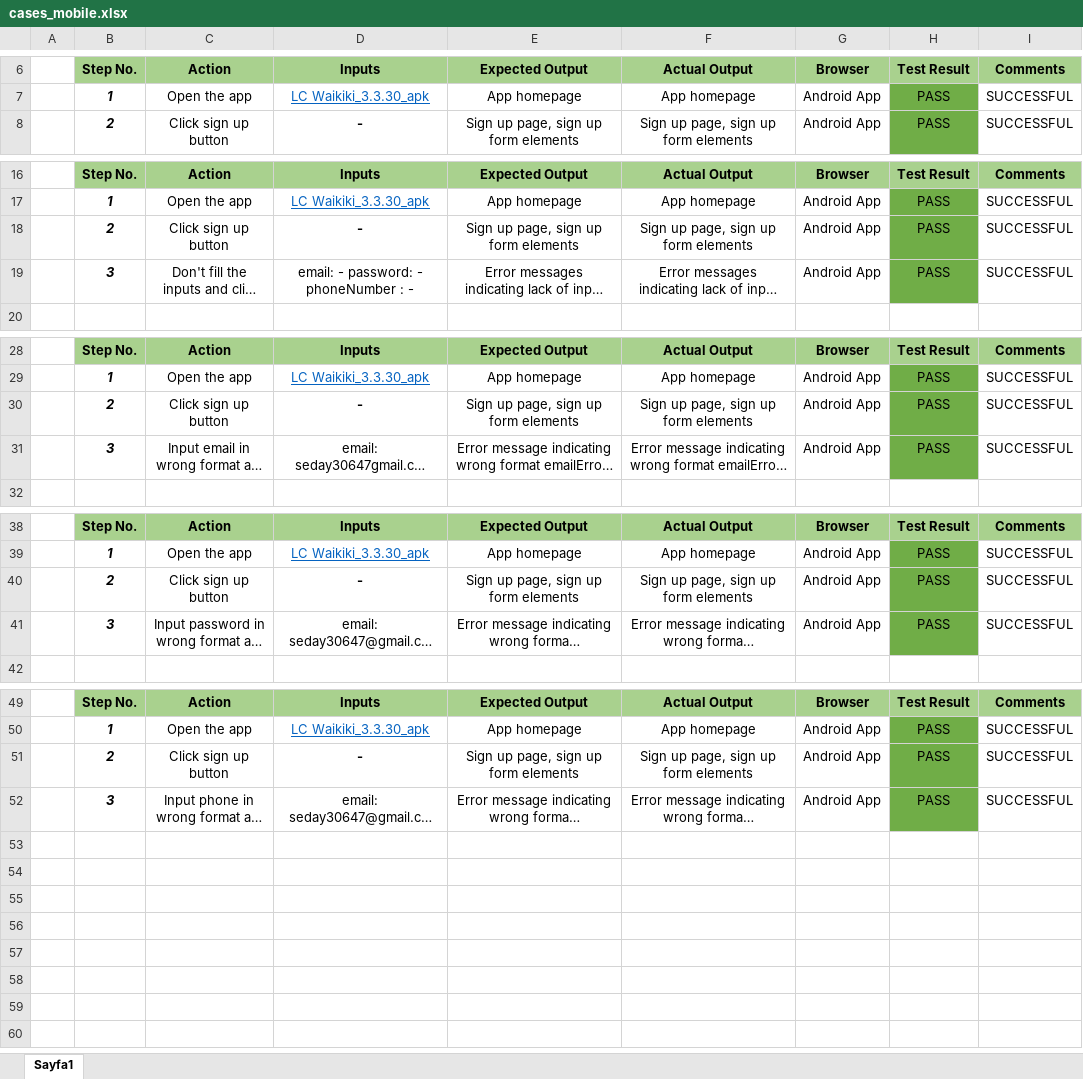
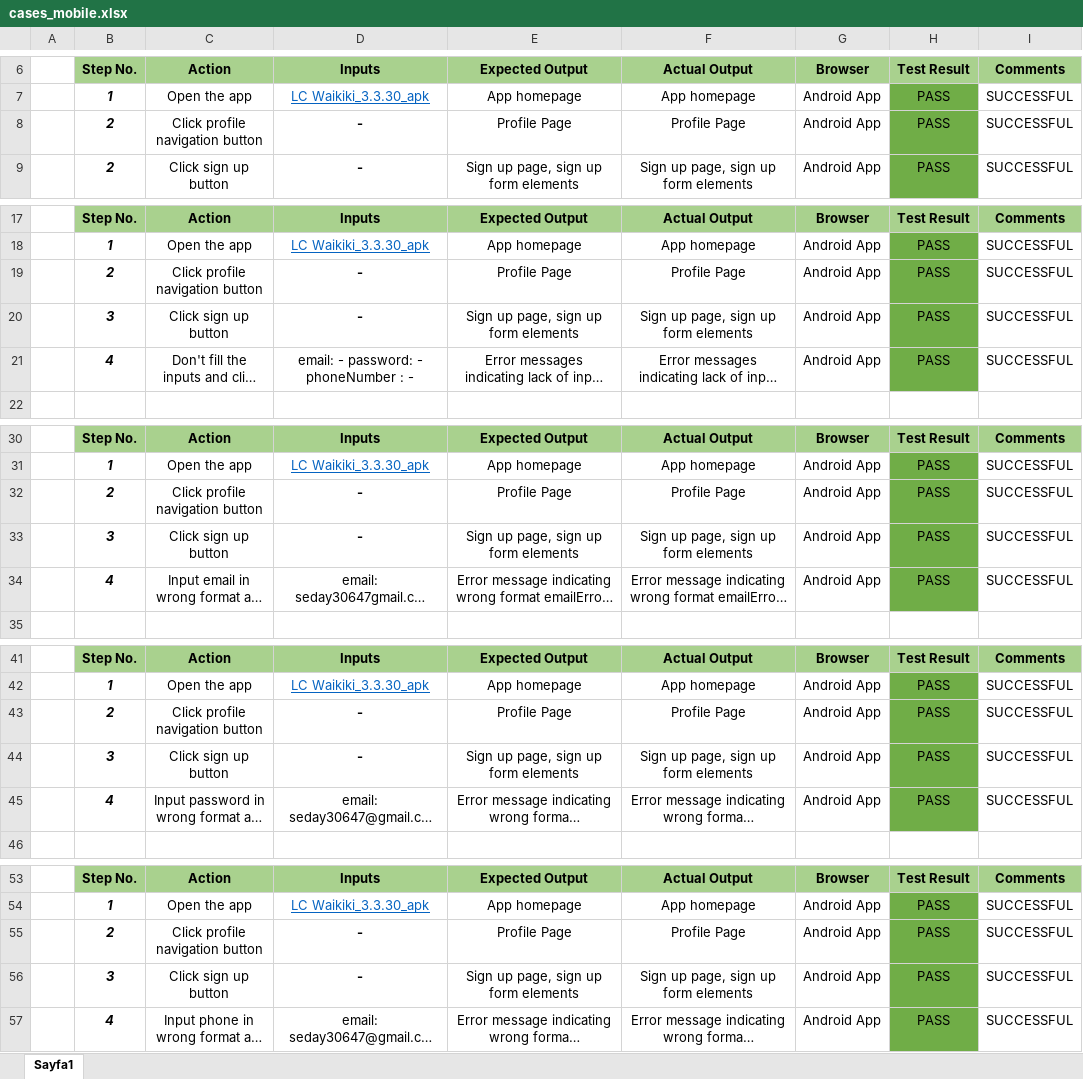
Before and after one commit to OzturkMahmut/lcw_bootcamp_final_project_excel_cases, an Excel workbook: cases_mobile.xlsx, sheet Sayfa1, drawn as a sheet; only a part is shown, gaps mark what is left out; long unchanged cells end in …; values as stored, in another font and other column widths than the file's, no borders; addresses are those after the commit; the diff names each change by its address in the sheet, - before the commit and + after, or states it on an @@ line.

Commit message:
more detailed mobile cases

```diff
--- a/cases_mobile.xlsx (sheet Sayfa1)
+++ b/cases_mobile.xlsx (sheet Sayfa1)
+row 8:  | 2 | Click profile navigation button | - | Profile Page | Profile Page | Android App | PASS | SUCCESSFUL
+row 19:  | 2 | Click profile navigation button | - | Profile Page | Profile Page | Android App | PASS | SUCCESSFUL
-B20: 2
+B20: 3
-B21: 3
+B21: 4
+row 32:  | 2 | Click profile navigation button | - | Profile Page | Profile Page | Android App | PASS | SUCCESSFUL
-B33: 2
+B33: 3
-B34: 3
+B34: 4
+row 43:  | 2 | Click profile navigation button | - | Profile Page | Profile Page | Android App | PASS | SUCCESSFUL
-B44: 2
+B44: 3
-B45: 3
+B45: 4
+row 55:  | 2 | Click profile navigation button | - | Profile Page | Profile Page | Android App | PASS | SUCCESSFUL
-B56: 2
+B56: 3
-B57: 3
+B57: 4
```
